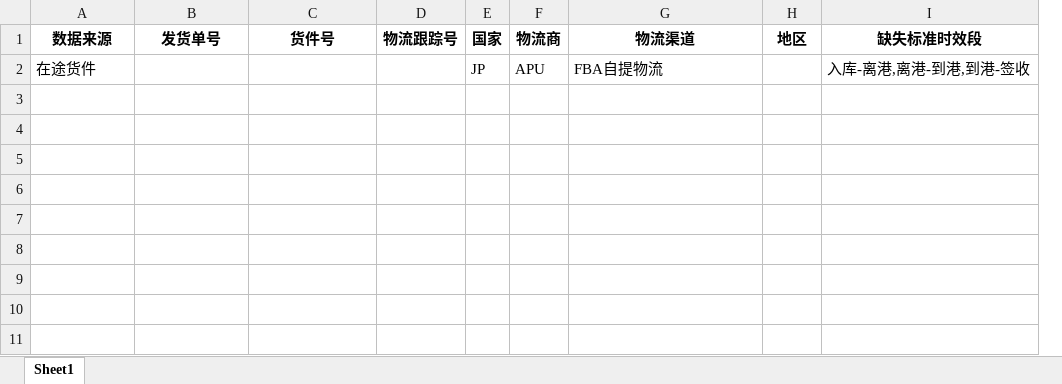
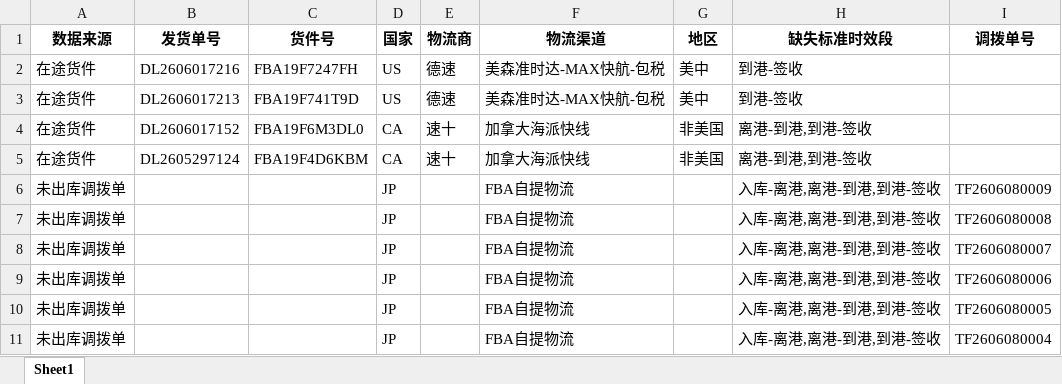
Before and after one commit to songtu2025/shipping_recommendations, an Excel workbook: src_data/在途货件/物流时效缺失详情.xlsx, sheet Sheet1, drawn as a sheet; values as stored, in another font and other column widths than the file's, no borders; removed rows and columns are numbered as before the commit, all else as after; the diff names each change by its address in the sheet, - before the commit and + after, or states it on an @@ line.

```diff
--- a/src_data/在途货件/物流时效缺失详情.xlsx (sheet Sheet1)
+++ b/src_data/在途货件/物流时效缺失详情.xlsx (sheet Sheet1)
-column D (物流跟踪号), empty
+column I (调拨单号), row 6: TF2606080009
+row 2: 在途货件 | DL2606017216 | FBA19F7247FH | US | 德速 | 美森准时达-MAX快航-包税 | 美中 | 到港-签收
+row 3: 在途货件 | DL2606017213 | FBA19F741T9D | US | 德速 | 美森准时达-MAX快航-包税 | 美中 | 到港-签收
+row 4: 在途货件 | DL2606017152 | FBA19F6M3DL0 | CA | 速十 | 加拿大海派快线 | 非美国 | 离港-到港,到港-签收
+row 5: 在途货件 | DL2605297124 | FBA19F4D6KBM | CA | 速十 | 加拿大海派快线 | 非美国 | 离港-到港,到港-签收
-A6 (数据来源): 在途货件
+A6 (数据来源): 未出库调拨单
-E6 (物流商): APU
+E6 (物流商): (empty)
+row 7: 未出库调拨单 |  |  | JP |  | FBA自提物流 |  | 入库-离港,离港-到港,到港-签收 | TF2606080008
+row 8: 未出库调拨单 |  |  | JP |  | FBA自提物流 |  | 入库-离港,离港-到港,到港-签收 | TF2606080007
+row 9: 未出库调拨单 |  |  | JP |  | FBA自提物流 |  | 入库-离港,离港-到港,到港-签收 | TF2606080006
+row 10: 未出库调拨单 |  |  | JP |  | FBA自提物流 |  | 入库-离港,离港-到港,到港-签收 | TF2606080005
+row 11: 未出库调拨单 |  |  | JP |  | FBA自提物流 |  | 入库-离港,离港-到港,到港-签收 | TF2606080004
```
Also changed, not shown: src_data/2026 查验货件登记表.xlsx, src_data/Listing销占比程序表-模板.xlsx, 13 other files.
